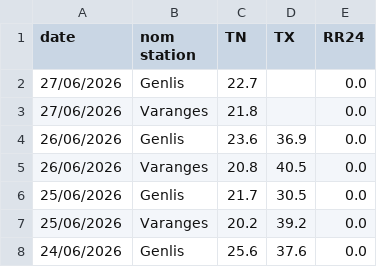
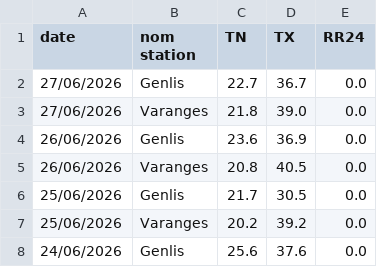
Before and after one commit to JojoKermit/netatmo-data-archive, a CSV file: stats_stations.csv, drawn as a sheet; only a part is shown.

```diff
--- a/stats_stations.csv
+++ b/stats_stations.csv
@@ -1,4 +1,4 @@
 date,nom station,TN,TX,RR24
-27/06/2026,Genlis,22.7,,0.0
-27/06/2026,Varanges,21.8,,0.0
+27/06/2026,Genlis,22.7,36.7,0.0
+27/06/2026,Varanges,21.8,39.0,0.0
 26/06/2026,Genlis,23.6,36.9,0.0
```
Also changed, not shown: historique.csv.
